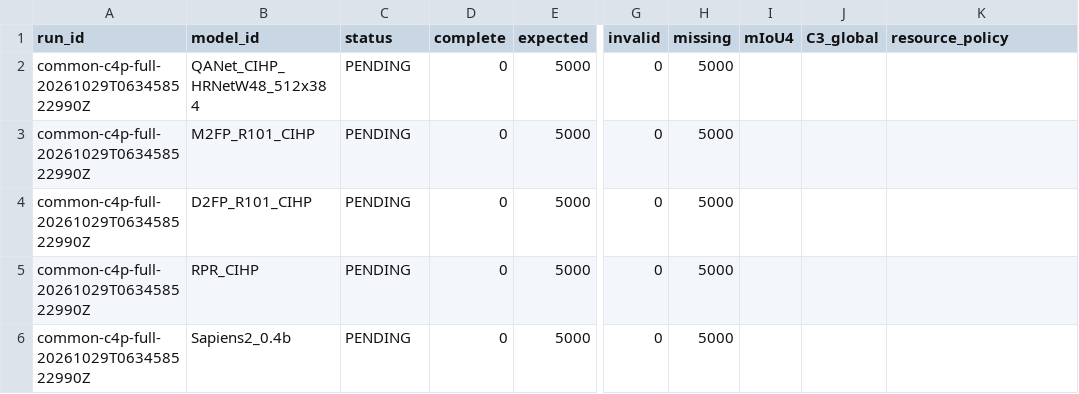
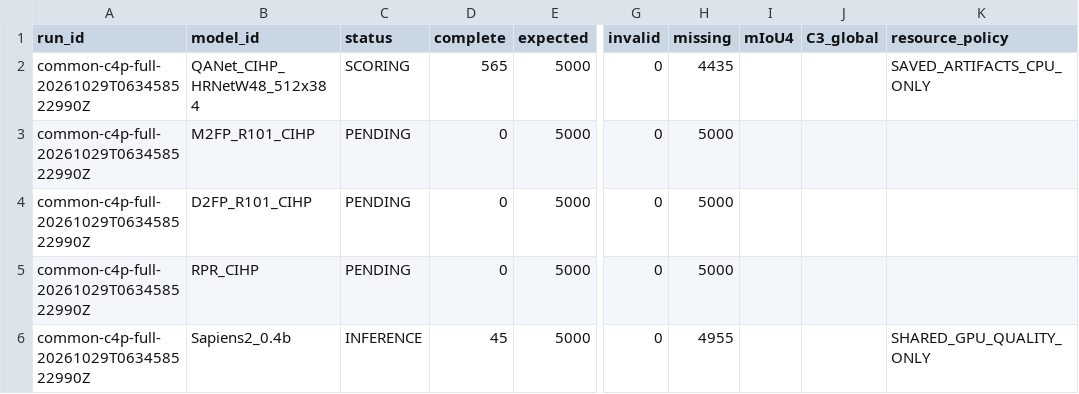
Before and after one commit to folklazy/Human_Parsing_Study, a CSV file: Human_Parsing_Benchmark/metrics/common-c4p-full-20261029T063458522990Z/OVERVIEW.csv, drawn as a sheet; only a part is shown, gaps mark what is left out; the diff names each change by its address in the sheet, - before the commit and + after, or states it on an @@ line.

Commit message:
ops: record detached C4-P full launch and verified first new Sapiens packet

```diff
--- a/Human_Parsing_Benchmark/metrics/common-c4p-full-20261029T063458522990Z/OVERVIEW.csv
+++ b/Human_Parsing_Benchmark/metrics/common-c4p-full-20261029T063458522990Z/OVERVIEW.csv
-C2 (status): PENDING
+C2 (status): SCORING
-D2 (complete): 0
+D2 (complete): 565
-H2 (missing): 5000
+H2 (missing): 4435
-K2 (resource_policy): (empty)
+K2 (resource_policy): SAVED_ARTIFACTS_CPU_ONLY
-C6 (status): PENDING
+C6 (status): INFERENCE
-D6 (complete): 0
+D6 (complete): 45
-H6 (missing): 5000
+H6 (missing): 4955
-K6 (resource_policy): (empty)
+K6 (resource_policy): SHARED_GPU_QUALITY_ONLY
```
Also changed, not shown: 11 other files.
